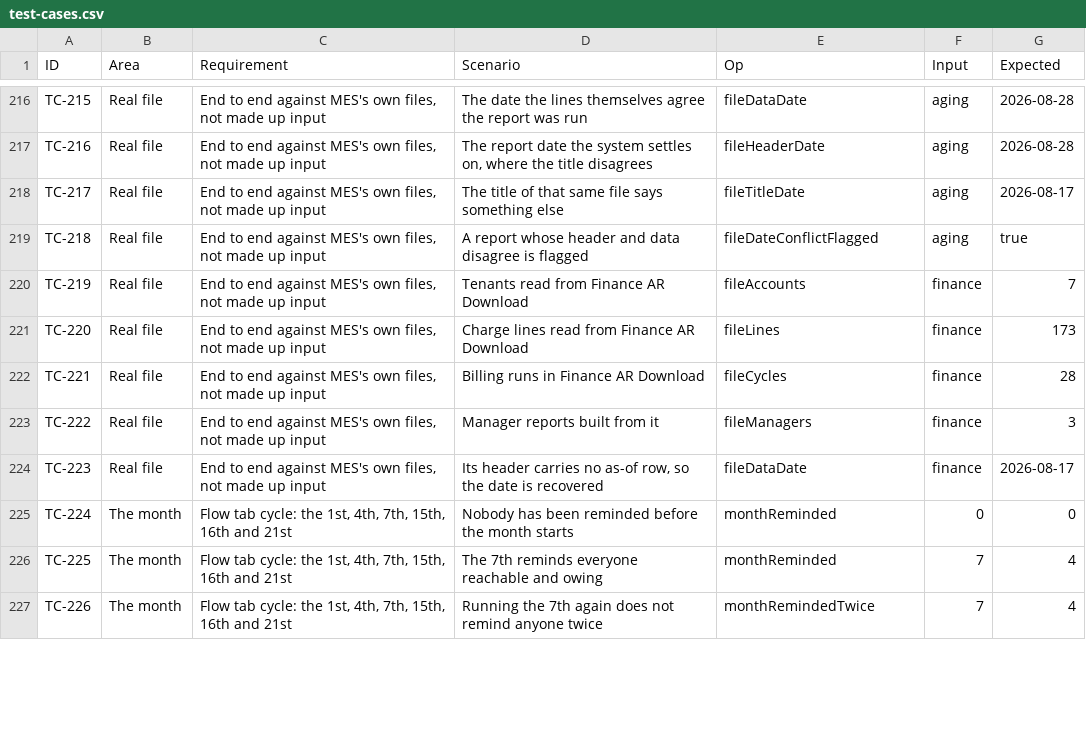
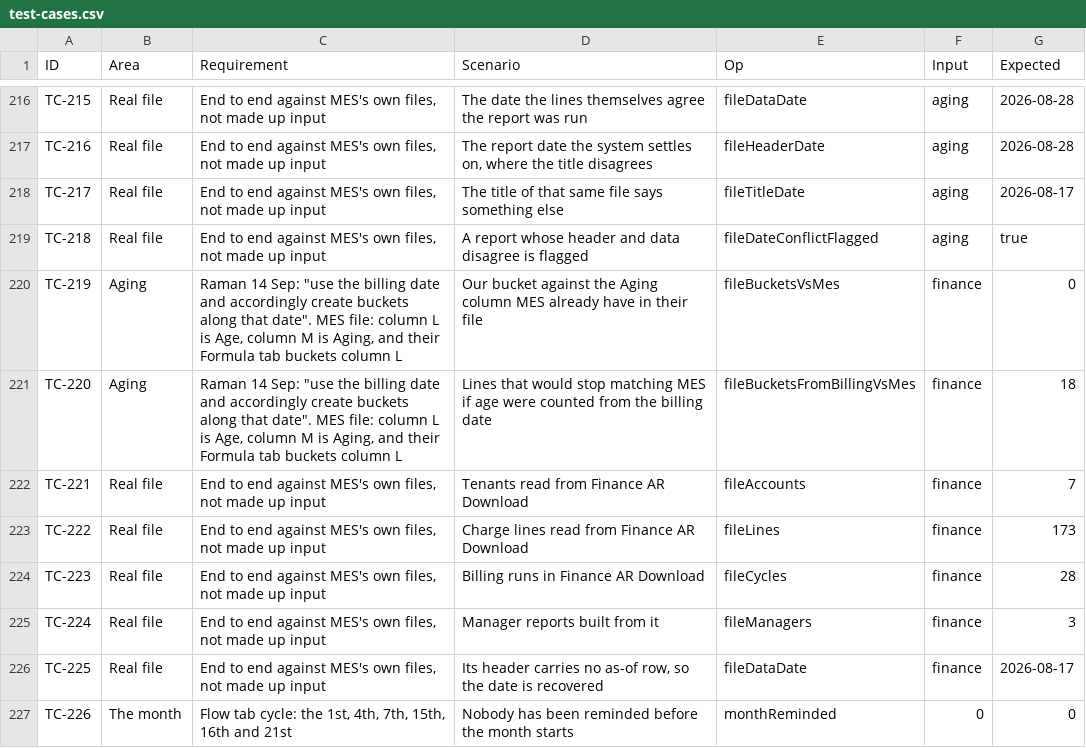
Before and after one commit to devincicodes101-commits/mes-ar-automation, a CSV file: test-cases.csv, drawn as a sheet; only a part is shown, gaps mark what is left out; the diff covers the shown part only.

```diff
--- a/test-cases.csv
+++ b/test-cases.csv
@@ -219,9 +219,9 @@ TC-217,Real file,"End to end against MES's own files, not made up input",The tit
 TC-218,Real file,"End to end against MES's own files, not made up input",A report whose header and data disagree is flagged,fileDateConflictFlagged,aging,true
-TC-219,Real file,"End to end against MES's own files, not made up input",Tenants read from Finance AR Download,fileAccounts,finance,7
-TC-220,Real file,"End to end against MES's own files, not made up input",Charge lines read from Finance AR Download,fileLines,finance,173
-TC-221,Real file,"End to end against MES's own files, not made up input",Billing runs in Finance AR Download,fileCycles,finance,28
-TC-222,Real file,"End to end against MES's own files, not made up input",Manager reports built from it,fileManagers,finance,3
-TC-223,Real file,"End to end against MES's own files, not made up input","Its header carries no as-of row, so the date is recovered",fileDataDate,finance,2026-08-17
-TC-224,The month,"Flow tab cycle: the 1st, 4th, 7th, 15th, 16th and 21st",Nobody has been reminded before the month starts,monthReminded,0,0
-TC-225,The month,"Flow tab cycle: the 1st, 4th, 7th, 15th, 16th and 21st",The 7th reminds everyone reachable and owing,monthReminded,7,4
-TC-226,The month,"Flow tab cycle: the 1st, 4th, 7th, 15th, 16th and 21st",Running the 7th again does not remind anyone twice,monthRemindedTwice,7,4
+TC-219,Aging,"Raman 14 Sep: ""use the billing date and accordingly create buckets along that date"". MES file: column L is Age, column M is Aging, and their Formula tab buckets column L",Our bucket against the Aging column MES already have in their file,fileBucketsVsMes,finance,0
+TC-220,Aging,"Raman 14 Sep: ""use the billing date and accordingly create buckets along that date"". MES file: column L is Age, column M is Aging, and their Formula tab buckets column L",Lines that would stop matching MES if age were counted from the billing date,fileBucketsFromBillingVsMes,finance,18
+TC-221,Real file,"End to end against MES's own files, not made up input",Tenants read from Finance AR Download,fileAccounts,finance,7
+TC-222,Real file,"End to end against MES's own files, not made up input",Charge lines read from Finance AR Download,fileLines,finance,173
+TC-223,Real file,"End to end against MES's own files, not made up input",Billing runs in Finance AR Download,fileCycles,finance,28
+TC-224,Real file,"End to end against MES's own files, not made up input",Manager reports built from it,fileManagers,finance,3
+TC-225,Real file,"End to end against MES's own files, not made up input","Its header carries no as-of row, so the date is recovered",fileDataDate,finance,2026-08-17
+TC-226,The month,"Flow tab cycle: the 1st, 4th, 7th, 15th, 16th and 21st",Nobody has been reminded before the month starts,monthReminded,0,0
```
Also changed, not shown: 2 added rows and 38 edited cells elsewhere in this file, 2 other files.
